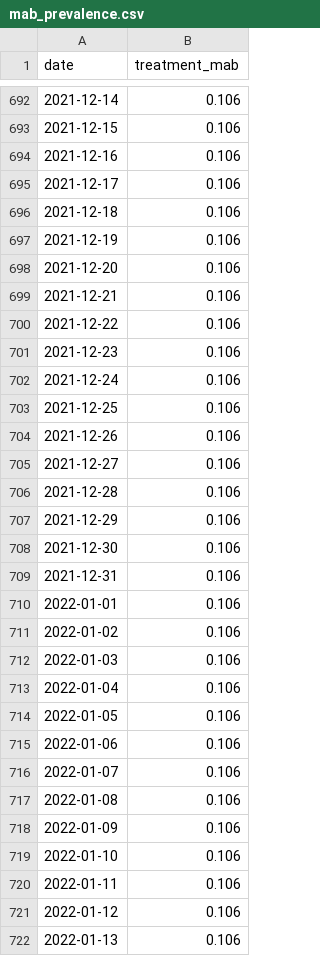
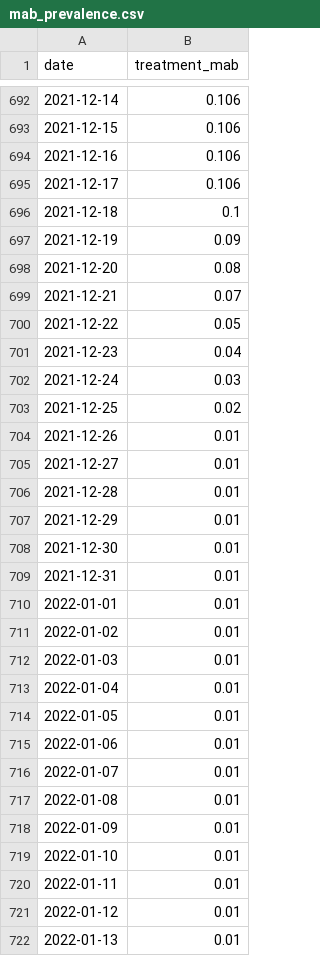
Before and after one commit to CSPH-COVID/covid-models, a CSV file: covid_model/input/mab_prevalence.csv, drawn as a sheet; only a part is shown, gaps mark what is left out; the diff covers the shown part only.

```diff
--- a/covid_model/input/mab_prevalence.csv
+++ b/covid_model/input/mab_prevalence.csv
@@ -695,28 +695,28 @@ date,treatment_mab
 2021-12-17,0.106
-2021-12-18,0.106
-2021-12-19,0.106
-2021-12-20,0.106
-2021-12-21,0.106
-2021-12-22,0.106
-2021-12-23,0.106
-2021-12-24,0.106
-2021-12-25,0.106
-2021-12-26,0.106
-2021-12-27,0.106
-2021-12-28,0.106
-2021-12-29,0.106
-2021-12-30,0.106
-2021-12-31,0.106
-2022-01-01,0.106
-2022-01-02,0.106
-2022-01-03,0.106
-2022-01-04,0.106
-2022-01-05,0.106
-2022-01-06,0.106
-2022-01-07,0.106
-2022-01-08,0.106
-2022-01-09,0.106
-2022-01-10,0.106
-2022-01-11,0.106
-2022-01-12,0.106
-2022-01-13,0.106
+2021-12-18,0.1
+2021-12-19,0.09
+2021-12-20,0.08
+2021-12-21,0.07
+2021-12-22,0.05
+2021-12-23,0.04
+2021-12-24,0.03
+2021-12-25,0.02
+2021-12-26,0.01
+2021-12-27,0.01
+2021-12-28,0.01
+2021-12-29,0.01
+2021-12-30,0.01
+2021-12-31,0.01
+2022-01-01,0.01
+2022-01-02,0.01
+2022-01-03,0.01
+2022-01-04,0.01
+2022-01-05,0.01
+2022-01-06,0.01
+2022-01-07,0.01
+2022-01-08,0.01
+2022-01-09,0.01
+2022-01-10,0.01
+2022-01-11,0.01
+2022-01-12,0.01
+2022-01-13,0.01
```
Also changed, not shown: 46 edited cells elsewhere in this file, 27 other files.
